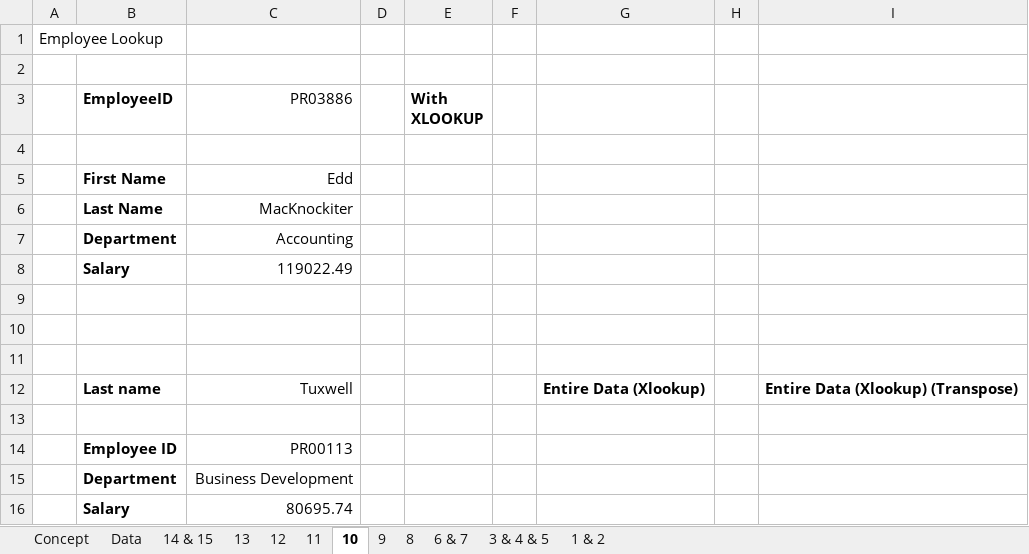
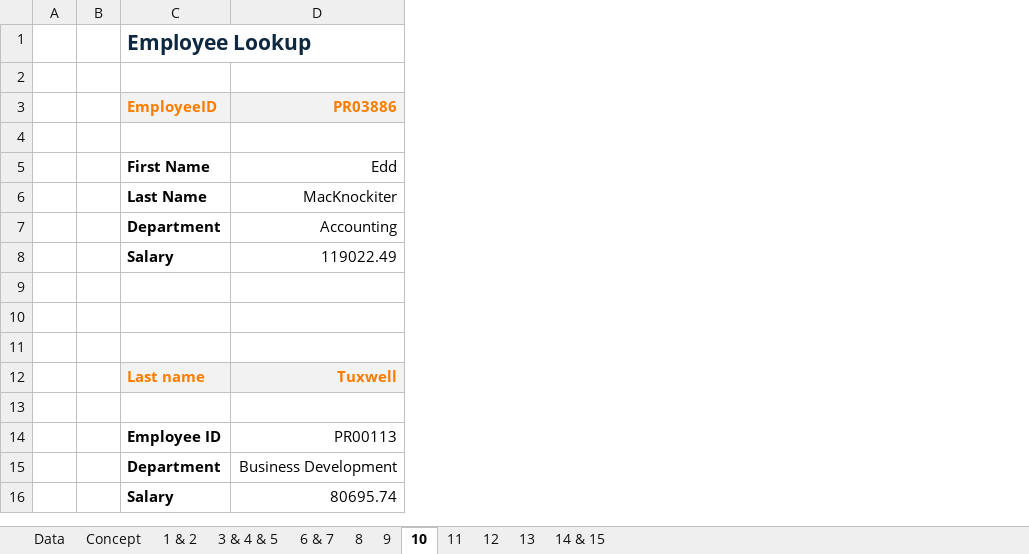
Before and after one commit to iampuskar/ExcelProject-Excel_Advance_Functions, an Excel workbook: Essential_Excel_Functions_for_Data_Analysis_Practise.xlsx, sheet 10, drawn as a sheet; values as stored, in another font and other column widths than the file's, no borders; removed rows and columns are numbered as before the commit, all else as after; the diff names each change by its address in the sheet, - before the commit and + after, or states it on an @@ line.

Commit message:
Update Essential_Excel_Functions_for_Data_Analysis_Practise.xlsx

```diff
--- a/Essential_Excel_Functions_for_Data_Analysis_Practise.xlsx (sheet 10)
+++ b/Essential_Excel_Functions_for_Data_Analysis_Practise.xlsx (sheet 10)
@@ sheet tab order changed: Data | Concept | 1 & 2 | 3 & 4 & 5 | 6 & 7 | 8 | 9 | 10 | 11 | 12 | 13 | 14 & 15 @@
-column A, row 1: Employee Lookup
+column A, empty
+column B, empty
-column D, empty
-column E (With XLOOKUP), empty
-column F, empty
-column G, row 12: Entire Data (Xlookup)
-column H, empty
-column I, row 12: Entire Data (Xlookup) (Transpose)
-C1 (EmployeeID): (empty)
+C1 (EmployeeID): Employee Lookup
@@ C3:D3 fill: none → #F2F2F2, text colour: black → #FA7D00 @@
-D3 bold: off
+D3 bold: on
@@ C12:D12 fill: none → #F2F2F2, text colour: black → #FA7D00 @@
-D12 bold: off
+D12 bold: on
```
Also changed, not shown: sheet 3 & 4 & 5, sheet 1 & 2, sheet 6 & 7, sheet 9, sheet 14 & 15, sheet 8, 4 more sheets, formulas that keep their value, charts or pictures.
